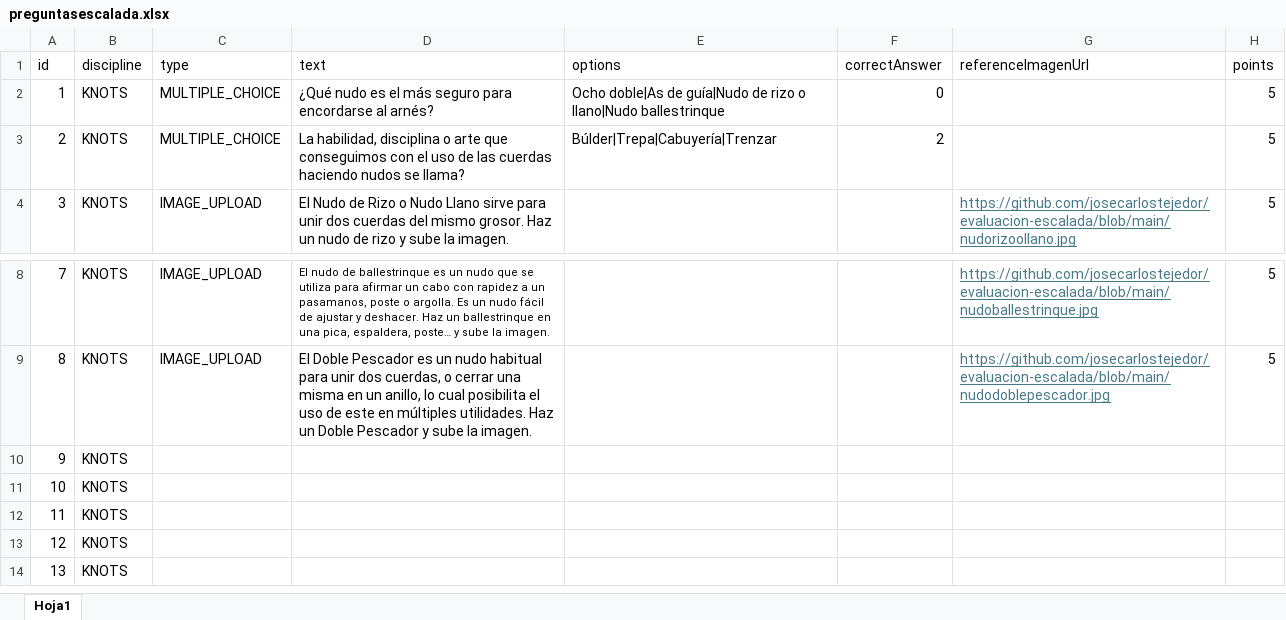
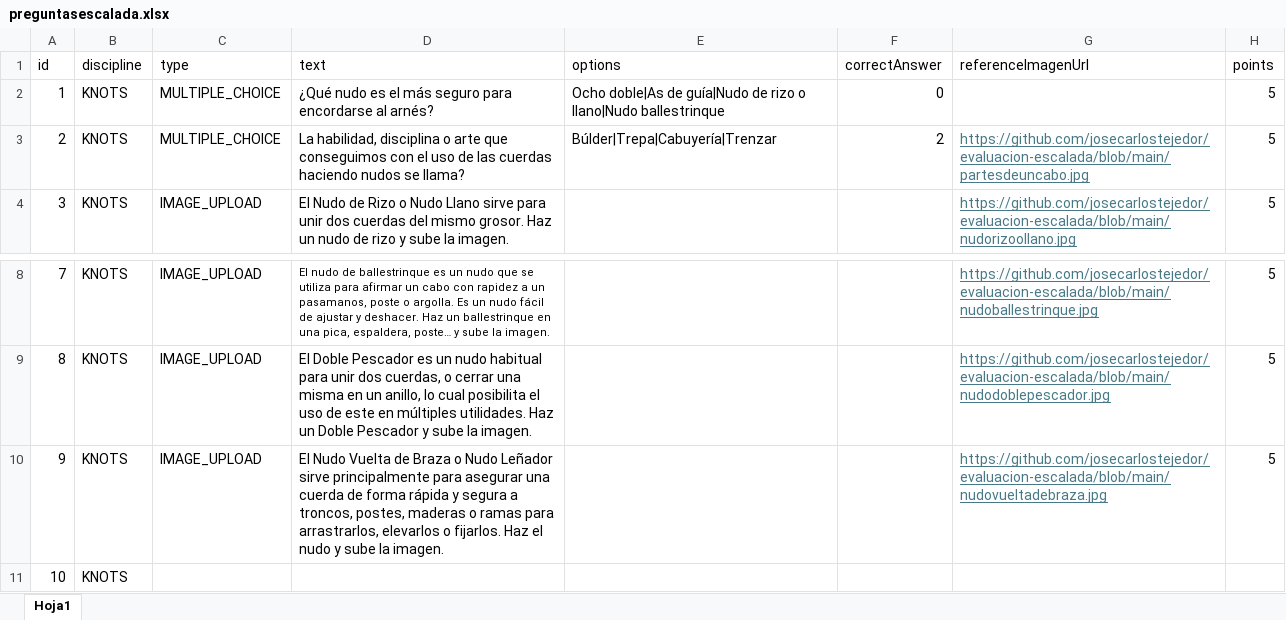
Before and after one commit to josecarlostejedor/evaluacion-escalada, an Excel workbook: preguntasescalada.xlsx, sheet Hoja1, drawn as a sheet; only a part is shown, gaps mark what is left out; the shorter side is filled out with more unchanged rows; values as stored, in another font and other column widths than the file's, no borders; the diff names each change by its address in the sheet, - before the commit and + after, or states it on an @@ line.

Commit message:
Add files via upload

```diff
--- a/preguntasescalada.xlsx (sheet Hoja1)
+++ b/preguntasescalada.xlsx (sheet Hoja1)
-G3 (referenceImagenUrl): (empty)
+G3 (referenceImagenUrl): https://github.com/josecarlostejedor/evaluacion-escalada/blob/main/partesdeuncabo.jpg
-C10 (type): (empty)
+C10 (type): IMAGE_UPLOAD
-D10 (text): (empty)
+D10 (text): El Nudo Vuelta de Braza o Nudo Leñador sirve principalmente para asegurar una cuerda de forma rápida y segura a troncos, postes, maderas o ramas para arrastrarlos, elevarlos o fijarlos. Haz el nudo y sube la imagen.
-G10 (referenceImagenUrl): (empty)
+G10 (referenceImagenUrl): https://github.com/josecarlostejedor/evaluacion-escalada/blob/main/nudovueltadebraza.jpg
-H10 (points): (empty)
+H10 (points): 5
```
